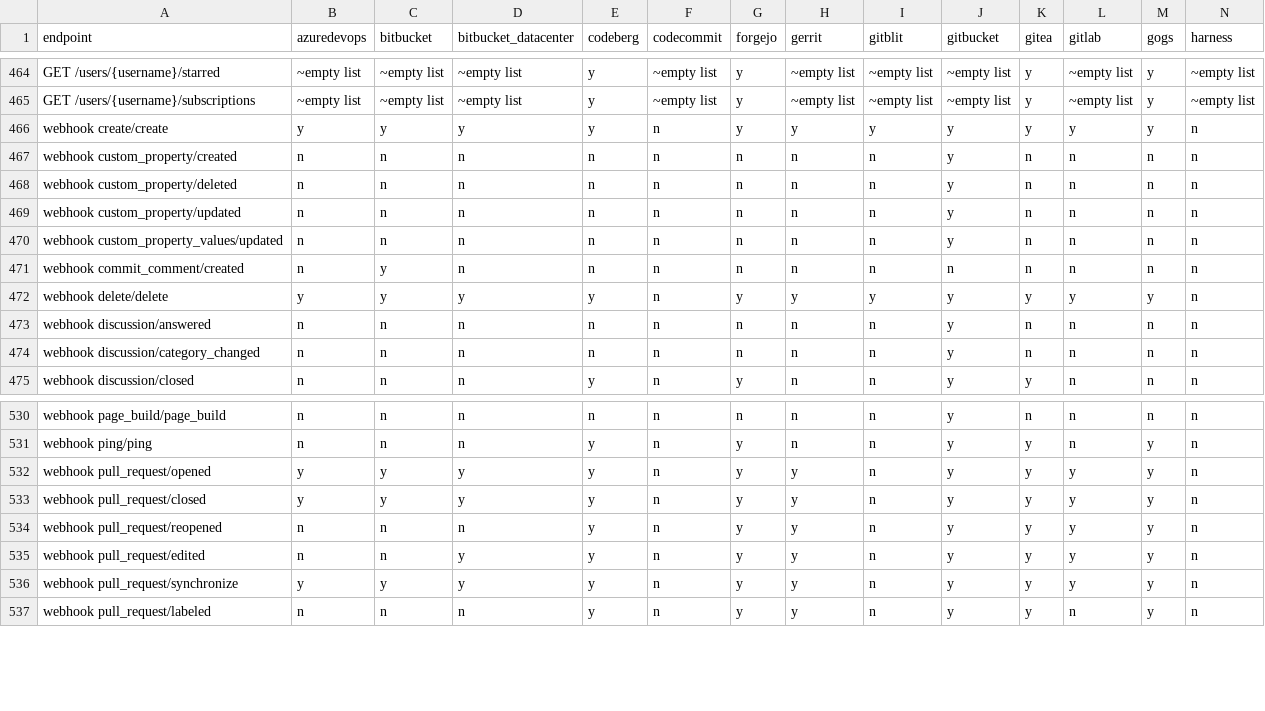
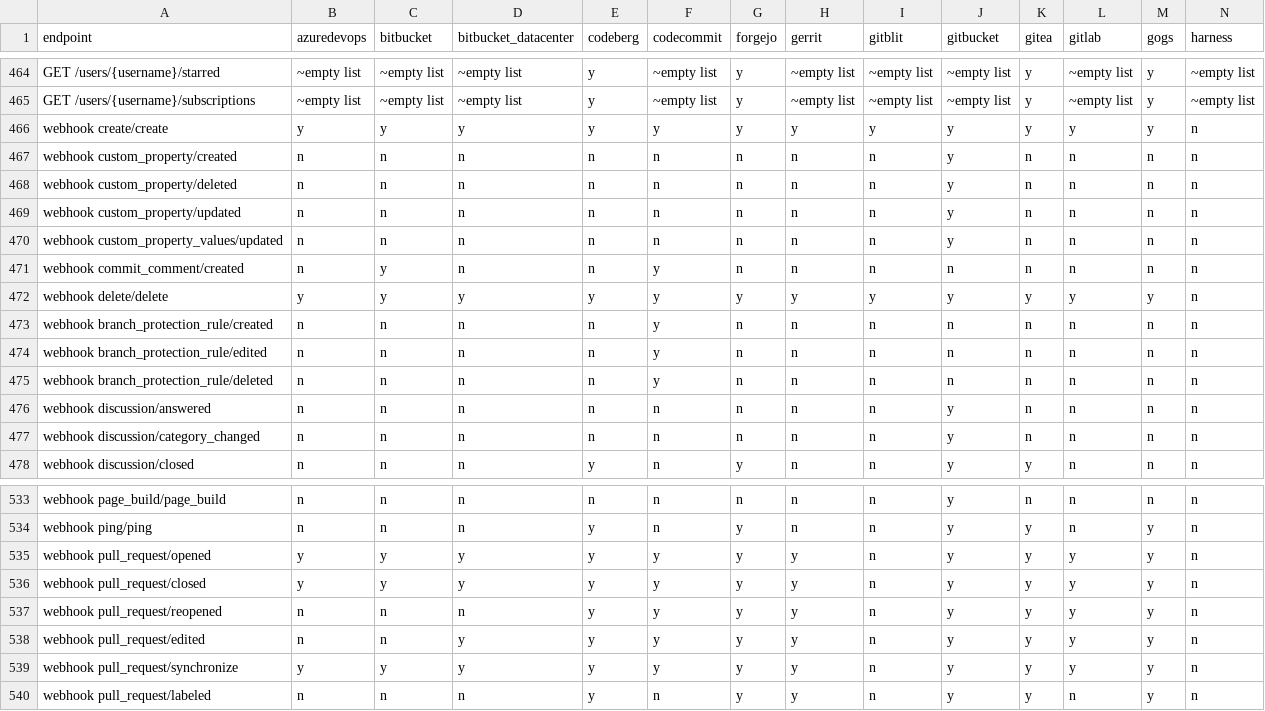
Before and after one commit to rhencke/confusio, a CSV file: site/compatibility.csv, drawn as a sheet; only a part is shown, gaps mark what is left out; addresses are those after the commit; rows hold the shown columns only; the diff covers the shown part only; the diff names each change by its address in the sheet, - before the commit and + after, or states it on an @@ line.

Commit message:
v3: Webhook — codecommit source backend (closes #256) (#366)
Adds CodeCommit approval status, approval rule, and approval rule
template translation into the closest GitHub-shaped and normalized
webhook deliveries. It finishes the remaining fixtures, delivery
assertions, docs, and matrix entries with honest unsupported notes for
no-equivalent gaps.

Fixes #256.

---

## Work queue

<!-- WORK_QUEUE_START -->

<details><summary>Completed (7)</summary>

- [x] Translate CodeCommit approval and rule events <!-- type:spec -->
- [x] Finalize CodeCommit webhook matrix and docs <!-- type:spec -->
- [x] Translate CodeCommit comment and reaction events <!-- type:spec
-->
- [x] Translate CodeCommit pull request events <!-- type:spec -->
- [x] Translate CodeCommit reference events <!-- type:spec -->
- [x] Verify CodeCommit SNS signatures <!-- type:spec -->
- [x] Broaden CodeCommit webhook envelope parsing <!-- type:spec -->
</details>
<!-- WORK_QUEUE_END -->

---------

Co-authored-by: Fido Can Code <190991155+FidoCanCode@users.noreply.github.com>

```diff
--- a/site/compatibility.csv
+++ b/site/compatibility.csv
-F466 (codecommit): n
+F466 (codecommit): y
-F471:F472 (codecommit): n
+F471:F472 (codecommit): y
+row 473: webhook branch_protection_rule/created | n | n | n | n | y | n | n | n | n | n | n | n | n
+row 474: webhook branch_protection_rule/edited | n | n | n | n | y | n | n | n | n | n | n | n | n
+row 475: webhook branch_protection_rule/deleted | n | n | n | n | y | n | n | n | n | n | n | n | n
-F535:F539 (codecommit): n
+F535:F539 (codecommit): y
```
Also changed, not shown: 5 edited cells elsewhere in this file, 43 other files.
